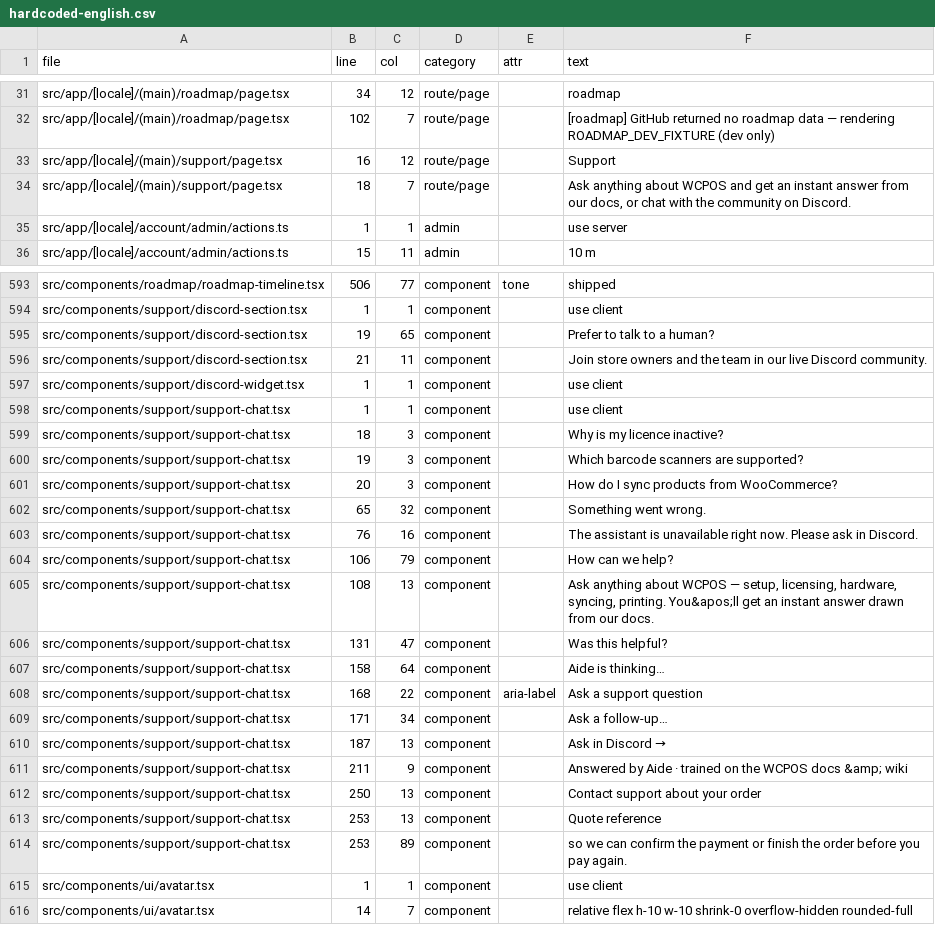
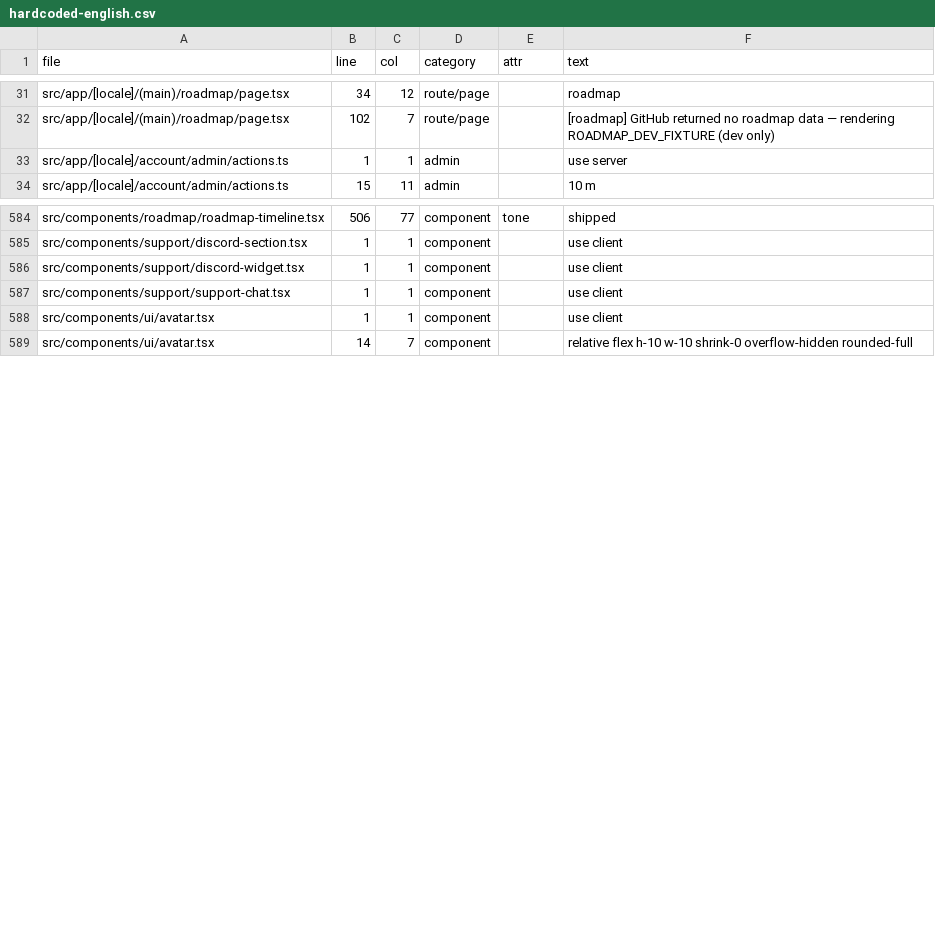
Before and after one commit to wcpos/wcpos-com, a CSV file: reports/i18n/hardcoded-english.csv, drawn as a sheet; only a part is shown, gaps mark what is left out; the diff covers the shown part only.

Commit message:
feat: localize support flow

```diff
--- a/reports/i18n/hardcoded-english.csv
+++ b/reports/i18n/hardcoded-english.csv
@@ -32,4 +32,2 @@ file,line,col,category,attr,text
 "src/app/[locale]/(main)/roadmap/page.tsx","102","7","route/page","","[roadmap] GitHub returned no roadmap data — rendering ROADMAP_DEV_FIXTURE (dev only)"
-"src/app/[locale]/(main)/support/page.tsx","16","12","route/page","","Support"
-"src/app/[locale]/(main)/support/page.tsx","18","7","route/page","","Ask anything about WCPOS and get an instant answer from our docs, or chat with the community on Discord."
 "src/app/[locale]/account/admin/actions.ts","1","1","admin","","use server"
@@ -594,22 +585,4 @@ file,line,col,category,attr,text
 "src/components/support/discord-section.tsx","1","1","component","","use client"
-"src/components/support/discord-section.tsx","19","65","component","","Prefer to talk to a human?"
-"src/components/support/discord-section.tsx","21","11","component","","Join store owners and the team in our live Discord community."
 "src/components/support/discord-widget.tsx","1","1","component","","use client"
 "src/components/support/support-chat.tsx","1","1","component","","use client"
-"src/components/support/support-chat.tsx","18","3","component","","Why is my licence inactive?"
-"src/components/support/support-chat.tsx","19","3","component","","Which barcode scanners are supported?"
-"src/components/support/support-chat.tsx","20","3","component","","How do I sync products from WooCommerce?"
-"src/components/support/support-chat.tsx","65","32","component","","Something went wrong."
-"src/components/support/support-chat.tsx","76","16","component","","The assistant is unavailable right now. Please ask in Discord."
-"src/components/support/support-chat.tsx","106","79","component","","How can we help?"
-"src/components/support/support-chat.tsx","108","13","component","","Ask anything about WCPOS — setup, licensing, hardware, syncing, printing. You&apos;ll get an instant answer drawn from our docs."
-"src/components/support/support-chat.tsx","131","47","component","","Was this helpful?"
-"src/components/support/support-chat.tsx","158","64","component","","Aide is thinking…"
-"src/components/support/support-chat.tsx","168","22","component","aria-label","Ask a support question"
-"src/components/support/support-chat.tsx","171","34","component","","Ask a follow-up…"
-"src/components/support/support-chat.tsx","187","13","component","","Ask in Discord →"
-"src/components/support/support-chat.tsx","211","9","component","","Answered by Aide · trained on the WCPOS docs &amp; wiki"
-"src/components/support/support-chat.tsx","250","13","component","","Contact support about your order"
-"src/components/support/support-chat.tsx","253","13","component","","Quote reference"
-"src/components/support/support-chat.tsx","253","89","component","","so we can confirm the payment or finish the order before you pay again."
 "src/components/ui/avatar.tsx","1","1","component","","use client"
```
Also changed, not shown: 7 removed rows and 4 edited cells elsewhere in this file, 17 other files.
